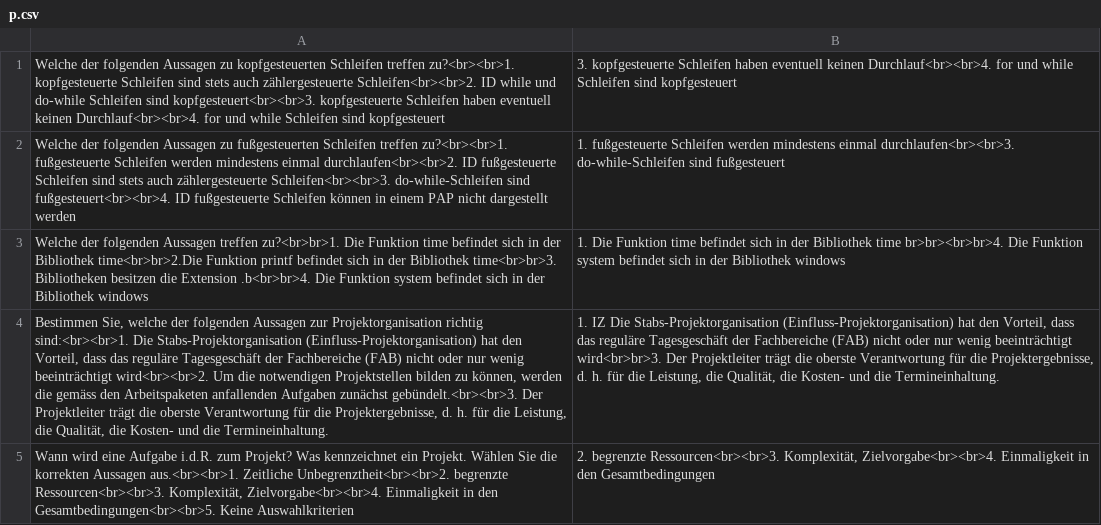
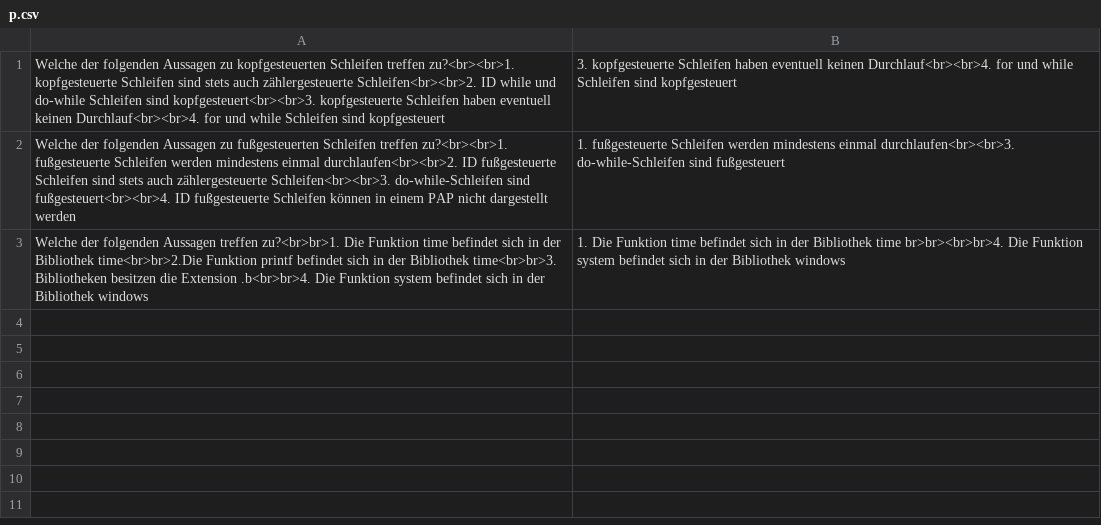
Before and after one commit to wbs-mw/anki-fi, a CSV file: csv/p.csv, drawn as a sheet; the diff names each change by its address in the sheet, - before the commit and + after, or states it on an @@ line.

Commit message:
Update p.csv

```diff
--- a/csv/p.csv
+++ b/csv/p.csv
-row 4: Bestimmen Sie, welche der folgenden Aussagen zur Projektorganisation richtig sind:<br><br>1. Die Stabs-Projektorganisation (Einfluss-Projektorganisation) hat den Vorteil, dass das reguläre Tagesgeschäft der Fachbereiche (FAB) nicht oder nur wenig beeinträchtigt wird<br><br>2. Um die notwendigen Projektstellen bilden zu können, werden die gemäss den Arbeitspaketen anfallenden Aufgaben zunächst gebündelt.<br><br>3. Der Projektleiter trägt die oberste Verantwortung für die Projektergebnisse, d. h. für die Leistung, die Qualität, die Kosten- und die Termineinhaltung. | 1. IZ Die Stabs-Projektorganisation (Einfluss-Projektorganisation) hat den Vorteil, dass das reguläre Tagesgeschäft der Fachbereiche (FAB) nicht oder nur wenig beeinträchtigt wird<br>br>3. Der Projektleiter trägt die oberste Verantwortung für die Projektergebnisse, d. h. für die Leistung, die Qualität, die Kosten- und die Termineinhaltung.
-row 5: Wann wird eine Aufgabe i.d.R. zum Projekt? Was kennzeichnet ein Projekt. Wählen Sie die korrekten Aussagen aus.<br><br>1. Zeitliche Unbegrenztheit<br><br>2. begrenzte Ressourcen<br><br>3. Komplexität, Zielvorgabe<br><br>4. Einmaligkeit in den Gesamtbedingungen<br><br>5. Keine Auswahlkriterien | 2. begrenzte Ressourcen<br><br>3. Komplexität, Zielvorgabe<br><br>4. Einmaligkeit in den Gesamtbedingungen
```
